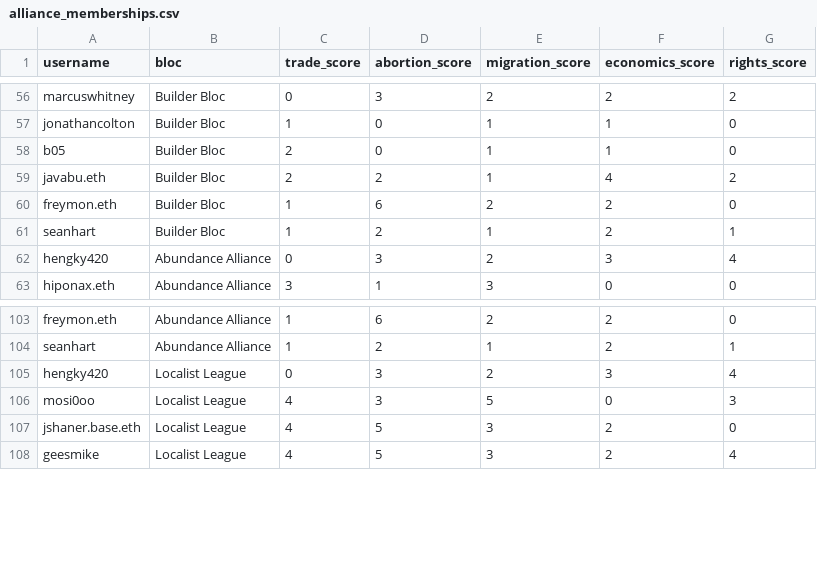
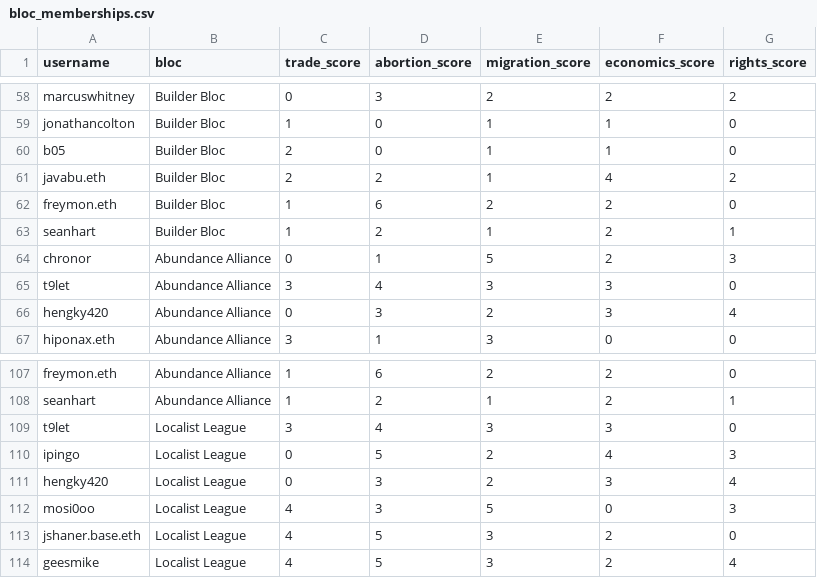
Before and after one commit to seanbhart/squares, a CSV file: analytics/bloc_memberships.csv (was analytics/alliance_memberships.csv), drawn as a sheet; only a part is shown, gaps mark what is left out; the diff covers the shown part only; the diff names each change by its address in the sheet, - before the commit and + after, or states it on an @@ line.

```diff
--- a/analytics/alliance_memberships.csv
+++ b/analytics/bloc_memberships.csv
+row 64: chronor | Abundance Alliance | 0 | 1 | 5 | 2 | 3
+row 65: t9let | Abundance Alliance | 3 | 4 | 3 | 3 | 0
+row 109: t9let | Localist League | 3 | 4 | 3 | 3 | 0
+row 110: ipingo | Localist League | 0 | 5 | 2 | 4 | 3
```
Also changed, not shown: 2 added rows and 42 edited cells elsewhere in this file, analytics/near_miss_users.csv, 2 other files.
